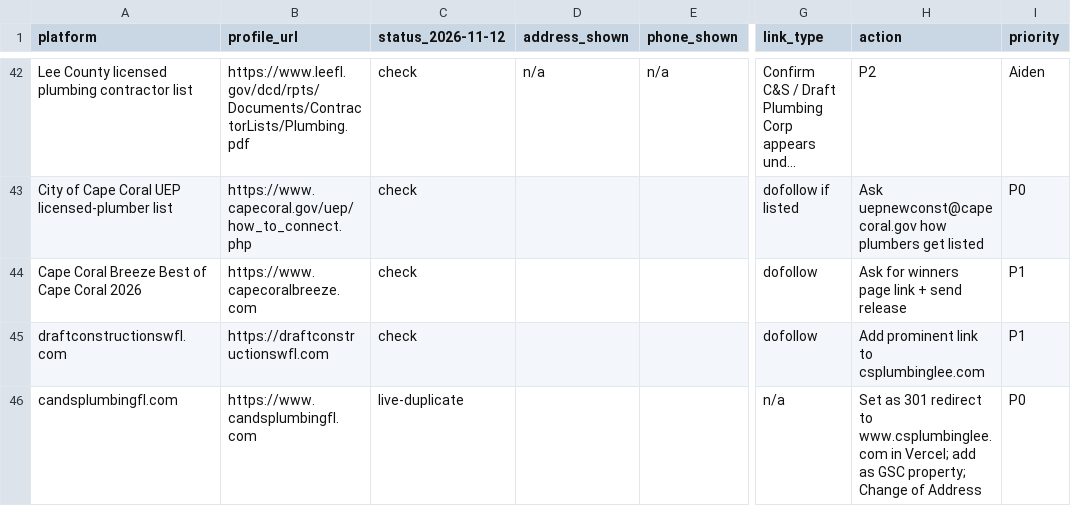
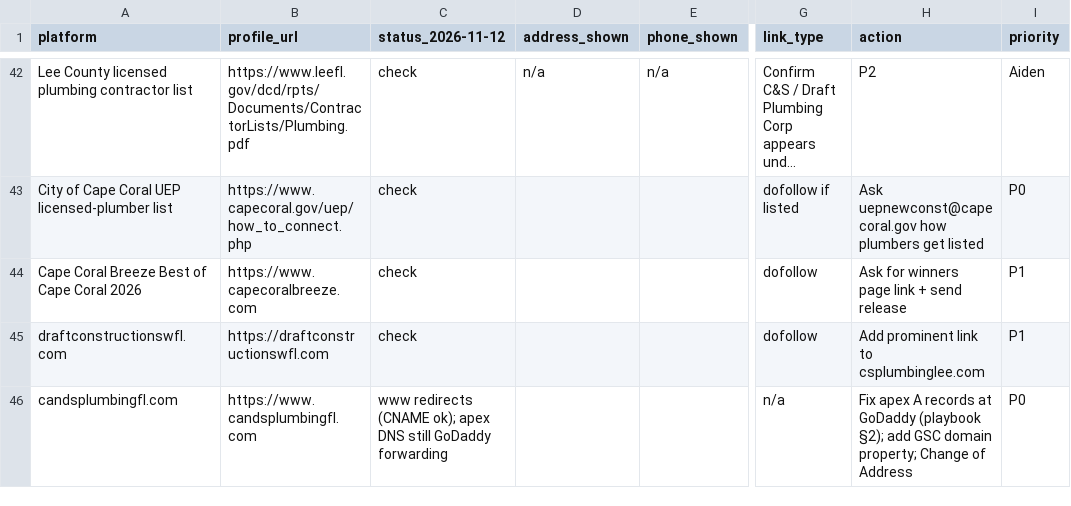
Before and after one commit to aiden418/cs-plumbing, a CSV file: docs/seo/citation-tracker.csv, drawn as a sheet; only a part is shown, gaps mark what is left out; long unchanged cells end in …; the diff names each change by its address in the sheet, - before the commit and + after, or states it on an @@ line.

```diff
--- a/docs/seo/citation-tracker.csv
+++ b/docs/seo/citation-tracker.csv
-C46 (status_2026-11-12): live-duplicate
+C46 (status_2026-11-12): www redirects (CNAME ok); apex DNS still GoDaddy forwarding
-H46 (action): Set as 301 redirect to www.csplumbinglee.com in Vercel; add as GSC property; Change…
+H46 (action): Fix apex A records at GoDaddy (playbook §2); add GSC domain property; Change…
```
Also changed, not shown: 2 other files.
